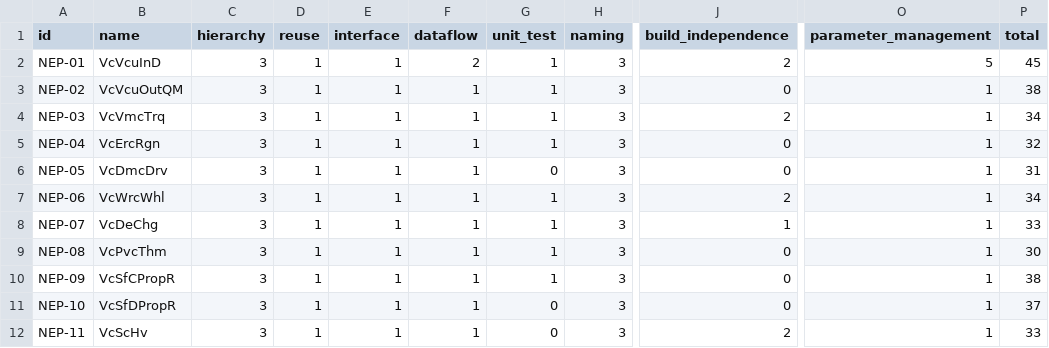
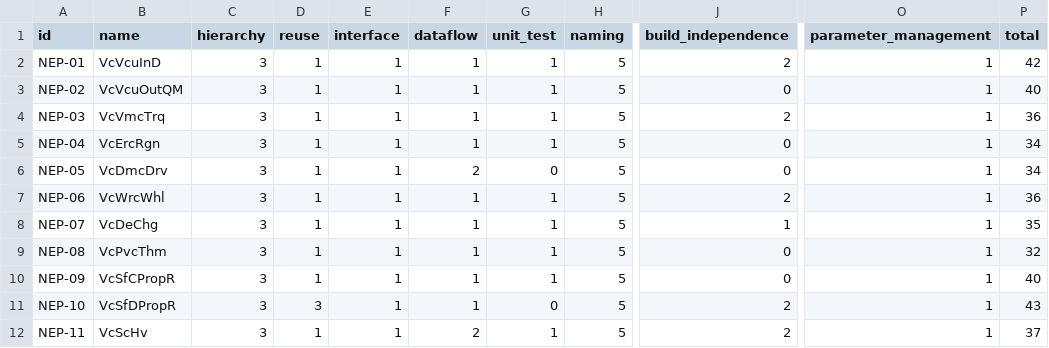
Before and after one commit to cockpit-bench/cockpit-benchmark, a CSV file: suites/new-energy-matlab/cohorts/reality-proxy-20260910/SCORECARD.csv, drawn as a sheet; only a part is shown, gaps mark what is left out; the diff names each change by its address in the sheet, - before the commit and + after, or states it on an @@ line.

Commit message:
Repair NE reality business domains, typed interfaces and temporal validation

```diff
--- a/suites/new-energy-matlab/cohorts/reality-proxy-20260910/SCORECARD.csv
+++ b/suites/new-energy-matlab/cohorts/reality-proxy-20260910/SCORECARD.csv
-F2 (dataflow): 2
+F2 (dataflow): 1
-H2:H12 (naming): 3
+H2:H12 (naming): 5
-O2 (parameter_management): 5
+O2 (parameter_management): 1
-P2 (total): 45
+P2 (total): 42
-P3 (total): 38
+P3 (total): 40
-P4 (total): 34
+P4 (total): 36
-P5 (total): 32
+P5 (total): 34
-F6 (dataflow): 1
+F6 (dataflow): 2
-P6 (total): 31
+P6 (total): 34
-P7 (total): 34
+P7 (total): 36
-P8 (total): 33
+P8 (total): 35
-P9 (total): 30
+P9 (total): 32
-P10 (total): 38
+P10 (total): 40
-D11 (reuse): 1
+D11 (reuse): 3
-J11 (build_independence): 0
+J11 (build_independence): 2
-P11 (total): 37
+P11 (total): 43
-F12 (dataflow): 1
+F12 (dataflow): 2
-G12 (unit_test): 0
+G12 (unit_test): 1
-P12 (total): 33
+P12 (total): 37
```
Also changed, not shown: 12 other files.
